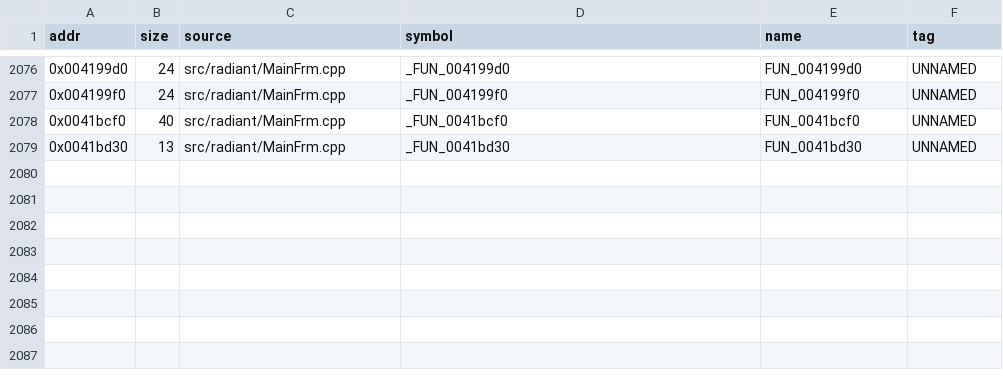
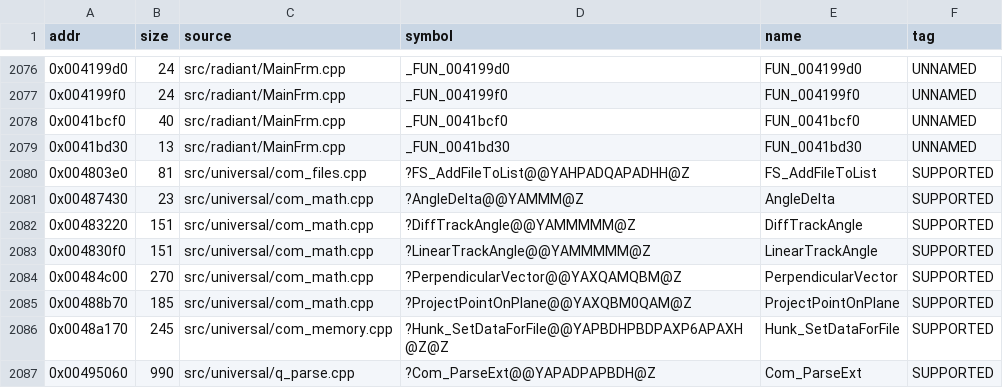
Before and after one commit to nawaftahir/cod2_wip, a TSV file: ledger/matches.tsv, drawn as a sheet; only a part is shown, gaps mark what is left out; the diff names each change by its address in the sheet, - before the commit and + after, or states it on an @@ line.

```diff
--- a/ledger/matches.tsv
+++ b/ledger/matches.tsv
+row 2080: 0x004803e0 | 81 | src/universal/com_files.cpp | ?FS_AddFileToList@@YAHPADQAPADHH@Z | FS_AddFileToList | SUPPORTED
+row 2081: 0x00487430 | 23 | src/universal/com_math.cpp | ?AngleDelta@@YAMMM@Z | AngleDelta | SUPPORTED
+row 2082: 0x00483220 | 151 | src/universal/com_math.cpp | ?DiffTrackAngle@@YAMMMMM@Z | DiffTrackAngle | SUPPORTED
+row 2083: 0x004830f0 | 151 | src/universal/com_math.cpp | ?LinearTrackAngle@@YAMMMMM@Z | LinearTrackAngle | SUPPORTED
+row 2084: 0x00484c00 | 270 | src/universal/com_math.cpp | ?PerpendicularVector@@YAXQAMQBM@Z | PerpendicularVector | SUPPORTED
+row 2085: 0x00488b70 | 185 | src/universal/com_math.cpp | ?ProjectPointOnPlane@@YAXQBM0QAM@Z | ProjectPointOnPlane | SUPPORTED
+row 2086: 0x0048a170 | 245 | src/universal/com_memory.cpp | ?Hunk_SetDataForFile@@YAPBDHPBDPAXP6APAXH@Z@Z | Hunk_SetDataForFile | SUPPORTED
+row 2087: 0x00495060 | 990 | src/universal/q_parse.cpp | ?Com_ParseExt@@YAPADPAPBDH@Z | Com_ParseExt | SUPPORTED
```
Also changed, not shown: ledger/defer.tsv, 4 other files.
